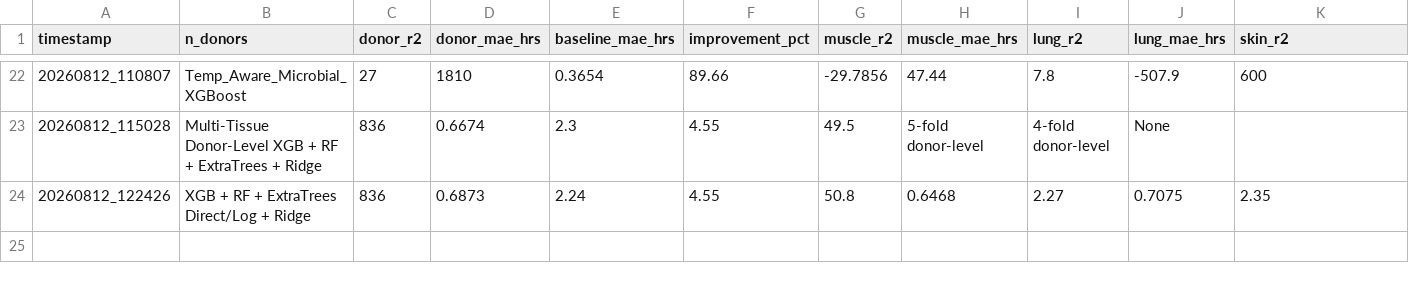
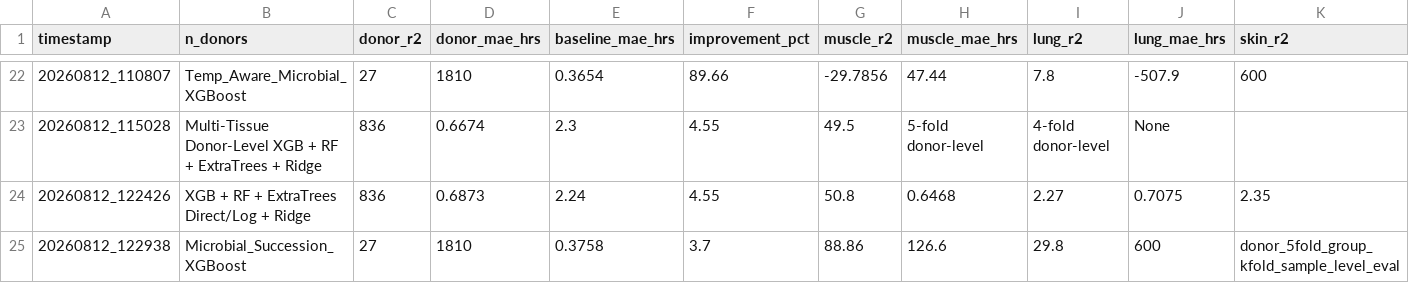
Before and after one commit to shizamusthafa20/ForensicChrono, a CSV file: results/experiment_summary.csv, drawn as a sheet; only a part is shown, gaps mark what is left out; rows hold the shown columns only; the diff names each change by its address in the sheet, - before the commit and + after, or states it on an @@ line.

```diff
--- a/results/experiment_summary.csv
+++ b/results/experiment_summary.csv
+row 25: 20260812_122938 | Microbial_Succession_XGBoost | 27 | 1810 | 0.3758 | 3.7 | 88.86 | 126.6 | 29.8 | 600 | donor_5fold_group_kfold_sample_level_eval
```
Also changed, not shown: 2 other files.
